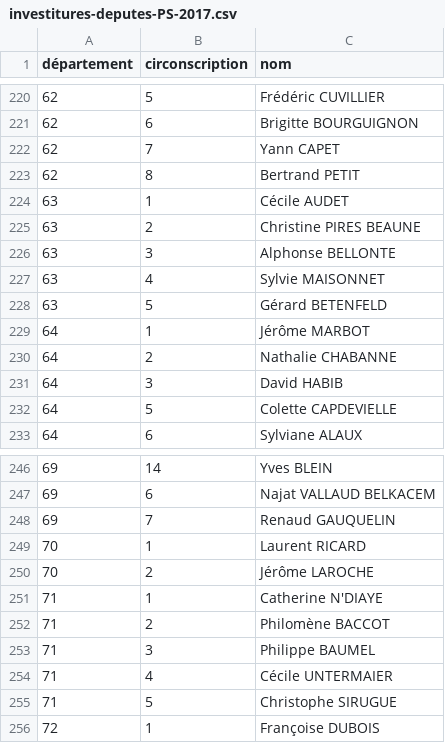
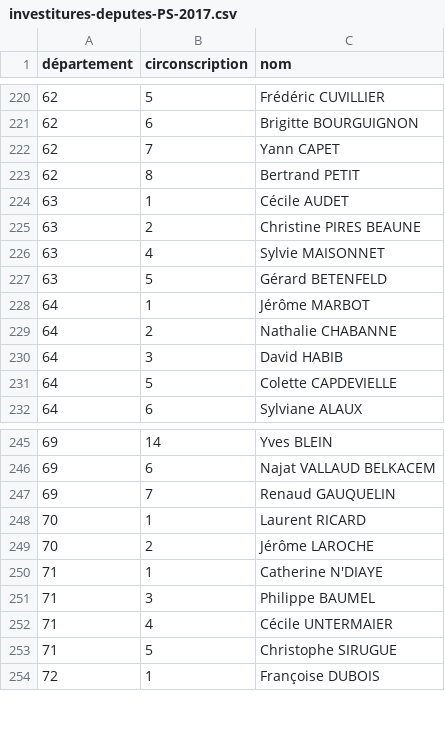
Before and after one commit to RouxRC/investitures-PS-2017, a CSV file: data/investitures-deputes-PS-2017.csv, drawn as a sheet; only a part is shown, gaps mark what is left out; the diff names each change by its address in the sheet, - before the commit and + after, or states it on an @@ line.

Commit message:
autoupdate

```diff
--- a/data/investitures-deputes-PS-2017.csv
+++ b/data/investitures-deputes-PS-2017.csv
-row 226: 63 | 3 | Alphonse BELLONTE
-row 252: 71 | 2 | Philomène BACCOT
```
